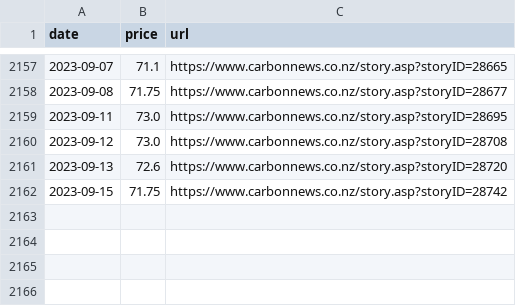
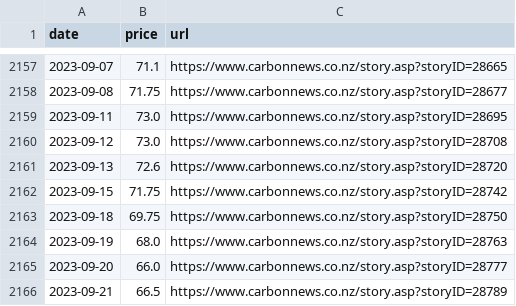
Before and after one commit to dmitrische/nzu-market, a CSV file: price-data-scrape/nzu_price_raw_data.csv, drawn as a sheet; only a part is shown, gaps mark what is left out; the diff names each change by its address in the sheet, - before the commit and + after, or states it on an @@ line.

```diff
--- a/price-data-scrape/nzu_price_raw_data.csv
+++ b/price-data-scrape/nzu_price_raw_data.csv
+row 2163: 2023-09-18 | 69.75 | https://www.carbonnews.co.nz/story.asp?storyID=28750
+row 2164: 2023-09-19 | 68.0 | https://www.carbonnews.co.nz/story.asp?storyID=28763
+row 2165: 2023-09-20 | 66.0 | https://www.carbonnews.co.nz/story.asp?storyID=28777
+row 2166: 2023-09-21 | 66.5 | https://www.carbonnews.co.nz/story.asp?storyID=28789
```
Also changed, not shown: EUdata/eua_price_history.csv, 10 other files.
